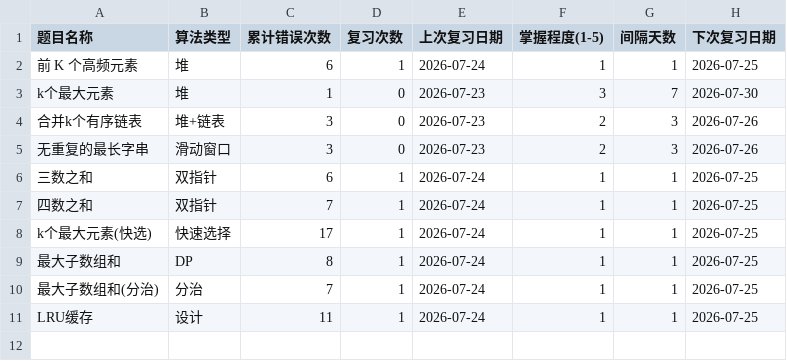
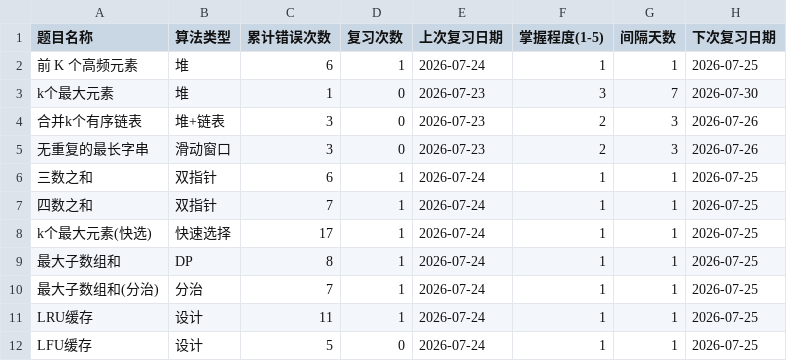
Before and after one commit to exerti/leetcode, a CSV file: .claude/review/题目掌握度.csv, drawn as a sheet; the diff names each change by its address in the sheet, - before the commit and + after, or states it on an @@ line.

```diff
--- a/.claude/review/题目掌握度.csv
+++ b/.claude/review/题目掌握度.csv
+row 12: LFU缓存 | 设计 | 5 | 0 | 2026-07-24 | 1 | 1 | 2026-07-25
```
Also changed, not shown: .claude/review/错题记录.csv, 1 other file.
